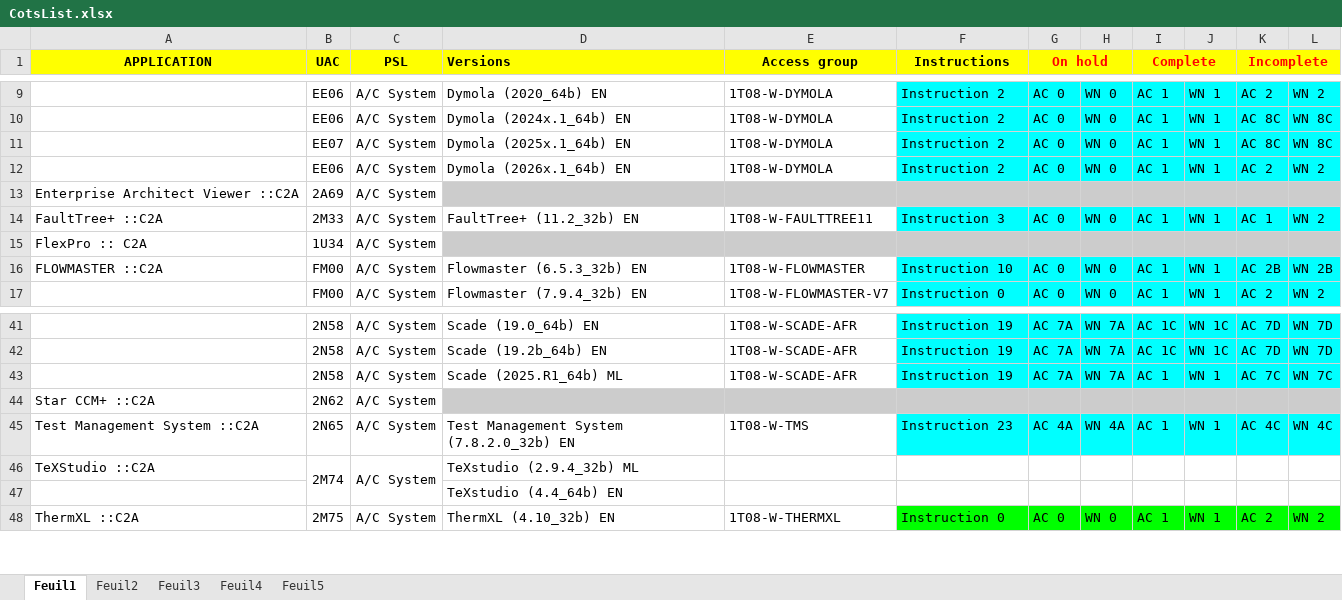
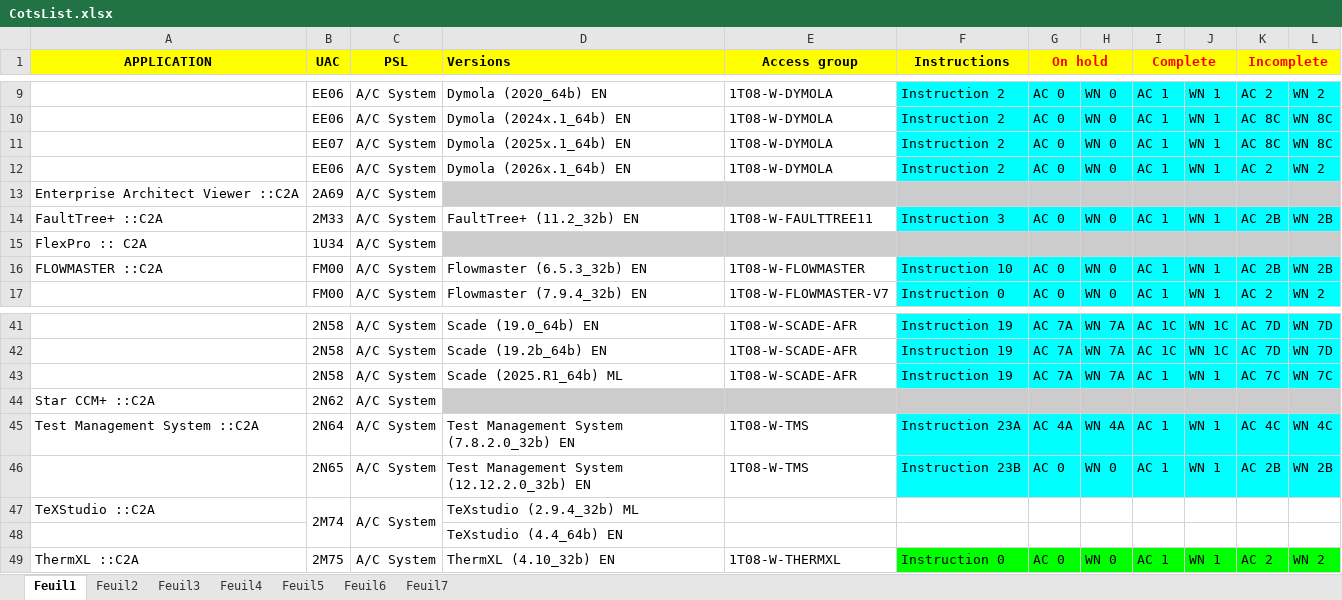
Before and after one commit to serghinerached/prodigiup-frontend, an Excel workbook: data/CotsList.xlsx, sheet Feuil1, drawn as a sheet; only a part is shown, gaps mark what is left out; values as stored, in another font and other column widths than the file's, no borders; the diff names each change by its address in the sheet, - before the commit and + after, or states it on an @@ line.

```diff
--- a/data/CotsList.xlsx (sheet Feuil1)
+++ b/data/CotsList.xlsx (sheet Feuil1)
+sheet tab: Feuil6
+sheet tab: Feuil7
-K14 (Incomplete): AC 1
+K14 (Incomplete): AC 2B
-L14: WN 2
+L14: WN 2B
-B45 (UAC): 2N65
+B45 (UAC): 2N64
-F45 (Instructions): Instruction 23
+F45 (Instructions): Instruction 23A
+row 46:  | 2N65 | A/C System | Test Management System (12.12.2.0_32b) EN | 1T08-W-TMS | Instruction 23B | AC 0 | WN 0 | AC 1 | WN 1 | AC 2B | WN 2B
```
Also changed, not shown: sheet Feuil5, sheet Feuil4, sheet Feuil2, sheet Feuil3, 12 other files.
